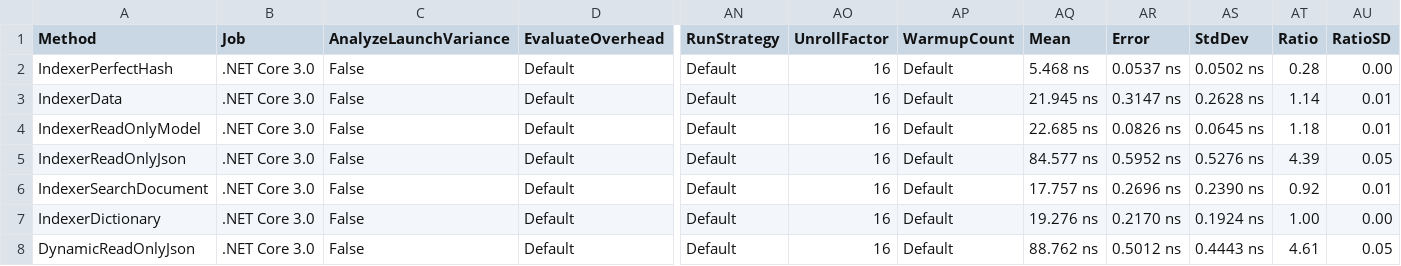
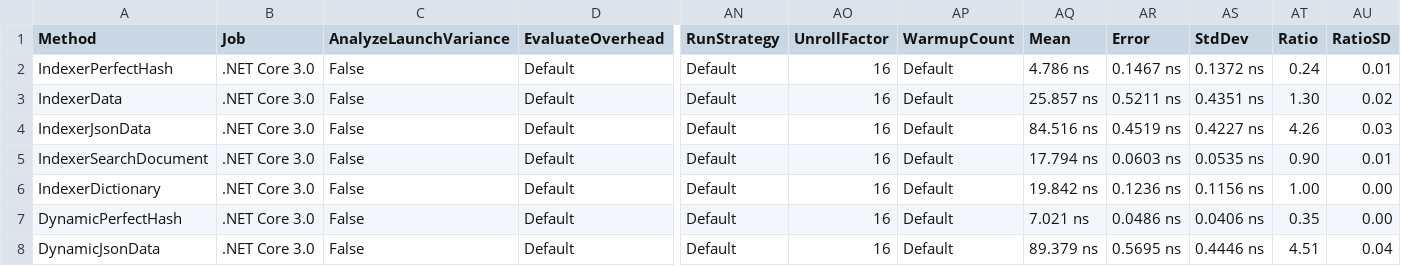
Before and after one commit to KrzysztofCwalina/AzureLabs, a CSV file: Azure.Core.Data.Benchmarks/BenchmarkDotNet.Artifacts/results/DynamicJsonBench-report.csv, drawn as a sheet; only a part is shown, gaps mark what is left out; removed rows and columns are numbered as before the commit, all else as after; rows hold the shown columns only; the diff covers the shown part only; the diff names each change by its address in the sheet, - before the commit and + after, or states it on an @@ line.

Commit message:
reenabled perfect hash bench

```diff
--- a/Azure.Core.Data.Benchmarks/BenchmarkDotNet.Artifacts/results/DynamicJsonBench-report.csv
+++ b/Azure.Core.Data.Benchmarks/BenchmarkDotNet.Artifacts/results/DynamicJsonBench-report.csv
-AQ2 (Mean): 5.468 ns
+AQ2 (Mean): 4.786 ns
-AR2 (Error): 0.0537 ns
+AR2 (Error): 0.1467 ns
-AS2 (StdDev): 0.0502 ns
+AS2 (StdDev): 0.1372 ns
-AT2 (Ratio): 0.28
+AT2 (Ratio): 0.24
-AU2 (RatioSD): 0.00
+AU2 (RatioSD): 0.01
-AQ3 (Mean): 21.945 ns
+AQ3 (Mean): 25.857 ns
-AR3 (Error): 0.3147 ns
+AR3 (Error): 0.5211 ns
-AS3 (StdDev): 0.2628 ns
+AS3 (StdDev): 0.4351 ns
-AT3 (Ratio): 1.14
+AT3 (Ratio): 1.30
-AU3 (RatioSD): 0.01
+AU3 (RatioSD): 0.02
-row 4: IndexerReadOnlyModel | .NET Core 3.0 | False | Default | Default | 16 | Default | 22.685 ns | 0.0826 ns | 0.0645 ns | 1.18 | 0.01
-A4 (Method): IndexerReadOnlyJson
+A4 (Method): IndexerJsonData
-AQ4 (Mean): 84.577 ns
+AQ4 (Mean): 84.516 ns
-AR4 (Error): 0.5952 ns
+AR4 (Error): 0.4519 ns
-AS4 (StdDev): 0.5276 ns
+AS4 (StdDev): 0.4227 ns
-AT4 (Ratio): 4.39
+AT4 (Ratio): 4.26
-AU4 (RatioSD): 0.05
+AU4 (RatioSD): 0.03
-AQ5 (Mean): 17.757 ns
+AQ5 (Mean): 17.794 ns
-AR5 (Error): 0.2696 ns
+AR5 (Error): 0.0603 ns
-AS5 (StdDev): 0.2390 ns
+AS5 (StdDev): 0.0535 ns
-AT5 (Ratio): 0.92
+AT5 (Ratio): 0.90
-AQ6 (Mean): 19.276 ns
+AQ6 (Mean): 19.842 ns
-AR6 (Error): 0.2170 ns
+AR6 (Error): 0.1236 ns
-AS6 (StdDev): 0.1924 ns
+AS6 (StdDev): 0.1156 ns
+row 7: DynamicPerfectHash | .NET Core 3.0 | False | Default | Default | 16 | Default | 7.021 ns | 0.0486 ns | 0.0406 ns | 0.35 | 0.00
-A8 (Method): DynamicReadOnlyJson
+A8 (Method): DynamicJsonData
-AQ8 (Mean): 88.762 ns
+AQ8 (Mean): 89.379 ns
-AR8 (Error): 0.5012 ns
+AR8 (Error): 0.5695 ns
-AS8 (StdDev): 0.4443 ns
+AS8 (StdDev): 0.4446 ns
-AT8 (Ratio): 4.61
+AT8 (Ratio): 4.51
-AU8 (RatioSD): 0.05
+AU8 (RatioSD): 0.04
```
Also changed, not shown: 1 removed row and 14 edited cells elsewhere in this file, 13 other files.
